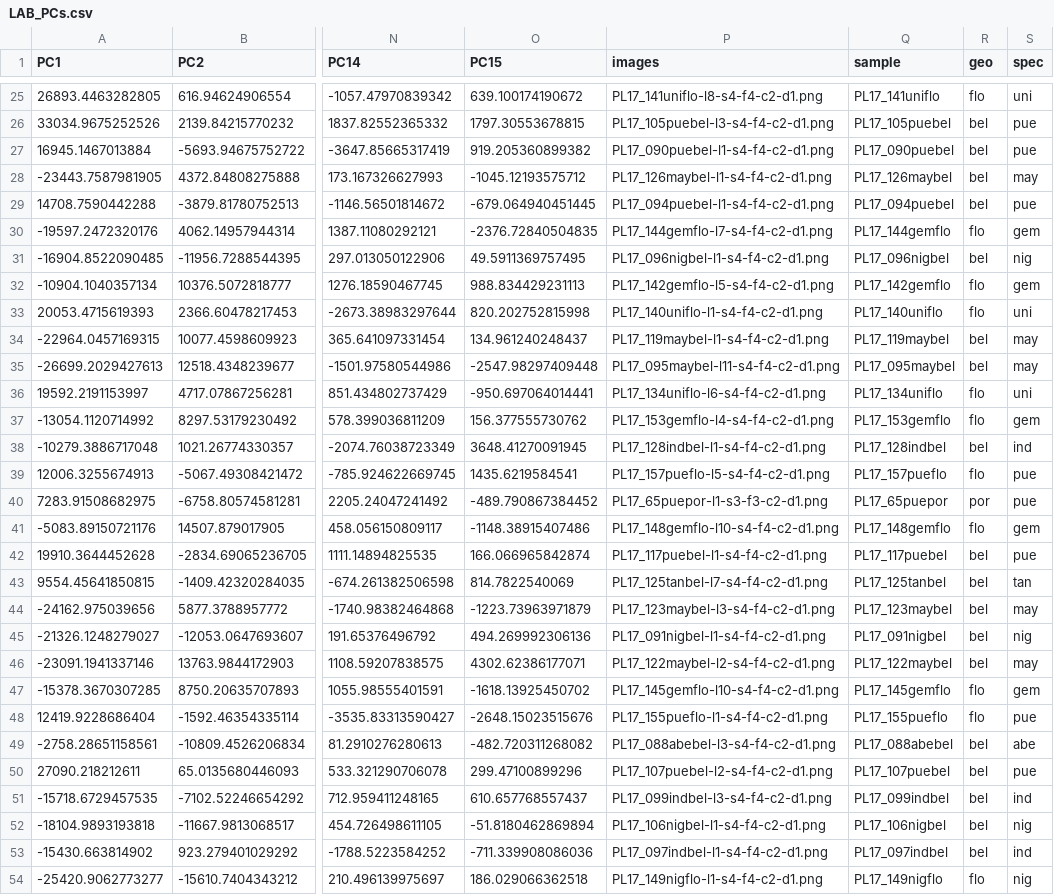
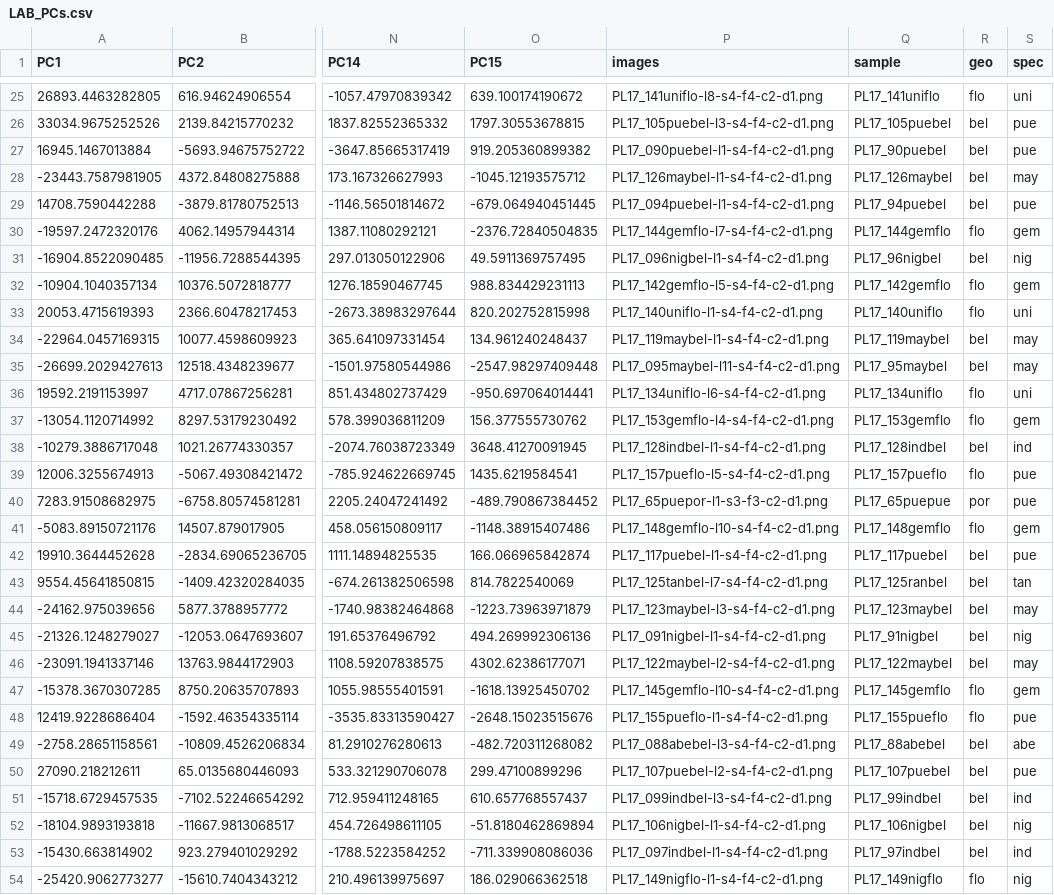
Before and after one commit to florianecoulmance/hamlet_color, a CSV file: metadata/LAB_PCs.csv, drawn as a sheet; only a part is shown, gaps mark what is left out; the diff covers the shown part only; the diff names each change by its address in the sheet, - before the commit and + after, or states it on an @@ line.

```diff
--- a/metadata/LAB_PCs.csv
+++ b/metadata/LAB_PCs.csv
-Q27 (sample): PL17_090puebel
+Q27 (sample): PL17_90puebel
-Q29 (sample): PL17_094puebel
+Q29 (sample): PL17_94puebel
-Q31 (sample): PL17_096nigbel
+Q31 (sample): PL17_96nigbel
-Q35 (sample): PL17_095maybel
+Q35 (sample): PL17_95maybel
-Q40 (sample): PL17_65puepor
+Q40 (sample): PL17_65puepue
-Q43 (sample): PL17_125tanbel
+Q43 (sample): PL17_125ranbel
-Q45 (sample): PL17_091nigbel
+Q45 (sample): PL17_91nigbel
-Q49 (sample): PL17_088abebel
+Q49 (sample): PL17_88abebel
-Q51 (sample): PL17_099indbel
+Q51 (sample): PL17_99indbel
-Q53 (sample): PL17_097indbel
+Q53 (sample): PL17_97indbel
```
Also changed, not shown: 4 edited cells elsewhere in this file, 1 other file.
